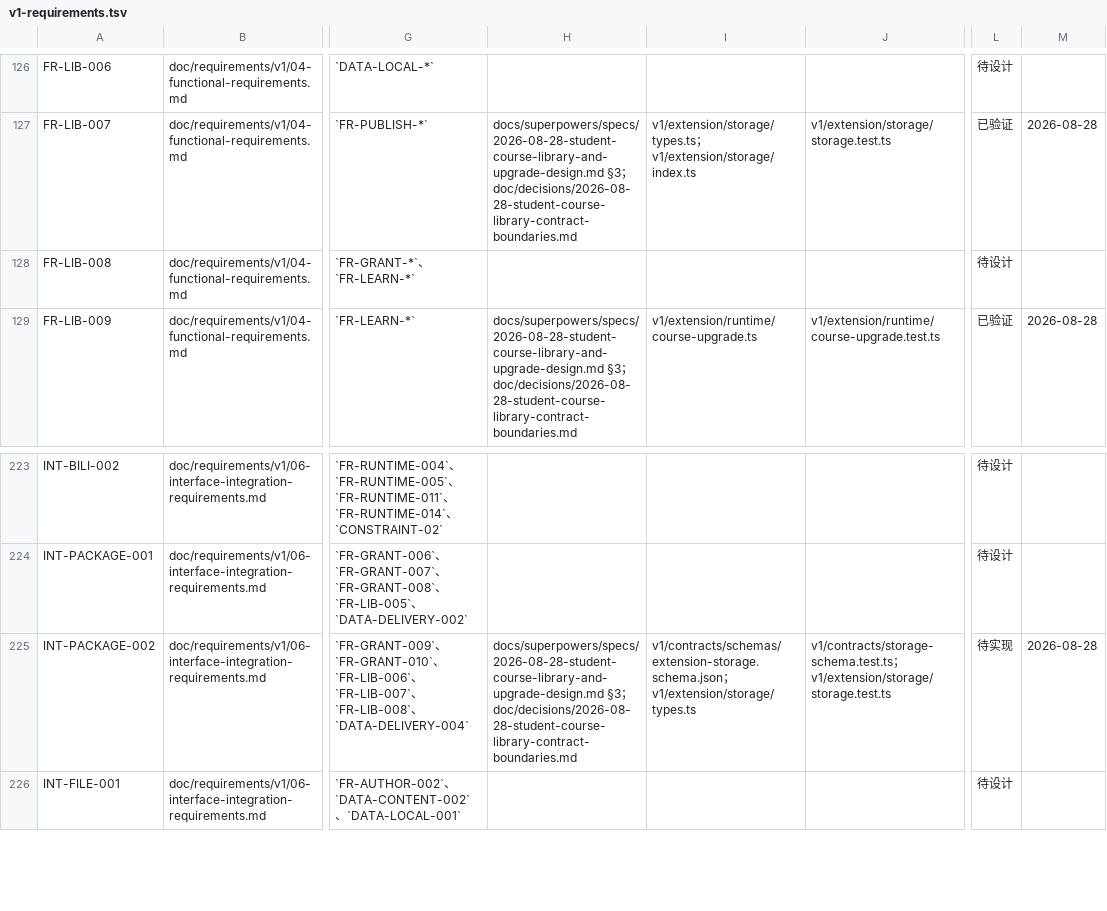
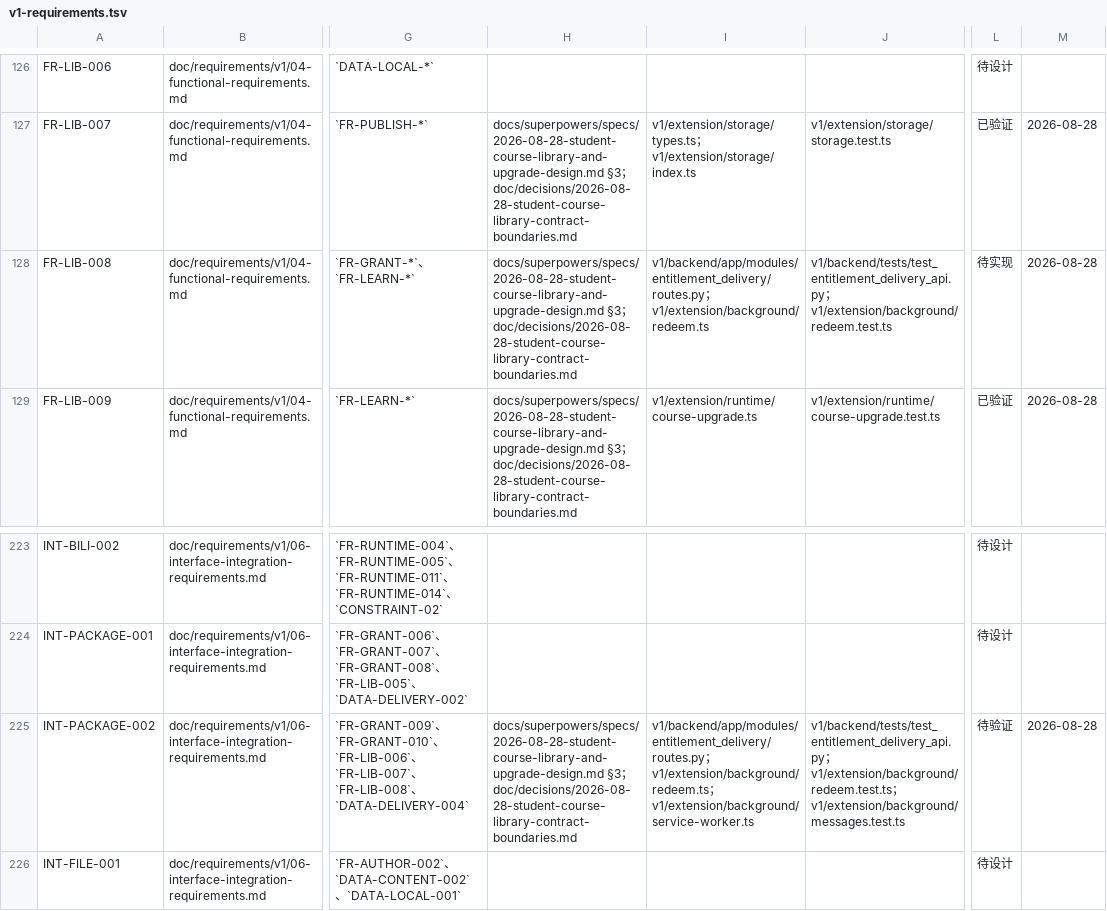
Before and after one commit to xiaobaiworld/lessonpilot, a TSV file: doc/traceability/v1-requirements.tsv, drawn as a sheet; only a part is shown, gaps mark what is left out; the diff names each change by its address in the sheet, - before the commit and + after, or states it on an @@ line.

Commit message:
fix: validate course update release references

```diff
--- a/doc/traceability/v1-requirements.tsv
+++ b/doc/traceability/v1-requirements.tsv
-H128: (empty)
+H128: docs/superpowers/specs/2026-08-28-student-course-library-and-upgrade-design.md §3；doc/decisions/2026-08-28-student-course-library-contract-boundaries.md
-I128: (empty)
+I128: v1/backend/app/modules/entitlement_delivery/routes.py；v1/extension/background/redeem.ts
-J128: (empty)
+J128: v1/backend/tests/test_entitlement_delivery_api.py；v1/extension/background/redeem.test.ts
-L128: 待设计
+L128: 待实现
-M128: (empty)
+M128: 2026-08-28
-I225: v1/contracts/schemas/extension-storage.schema.json；v1/extension/storage/types.ts
+I225: v1/backend/app/modules/entitlement_delivery/routes.py；v1/extension/background/redeem.ts；v1/extension/background/service-worker.ts
-J225: v1/contracts/storage-schema.test.ts；v1/extension/storage/storage.test.ts
+J225: v1/backend/tests/test_entitlement_delivery_api.py；v1/extension/background/redeem.test.ts；v1/extension/background/messages.test.ts
-L225: 待实现
+L225: 待验证
```
Also changed, not shown: 5 other files.
